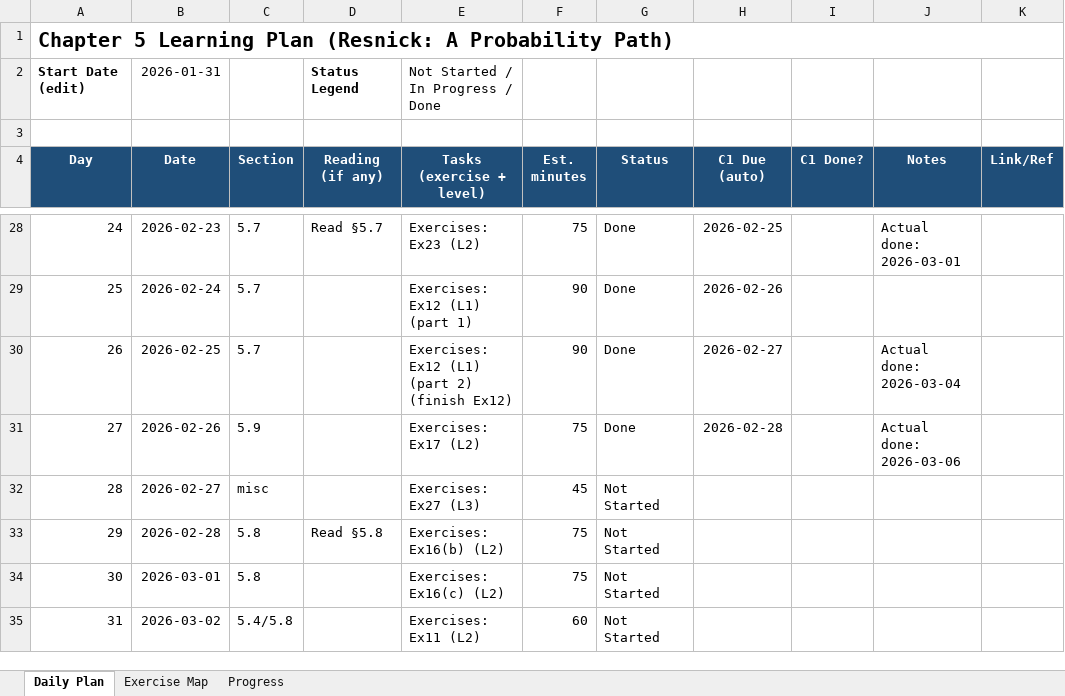
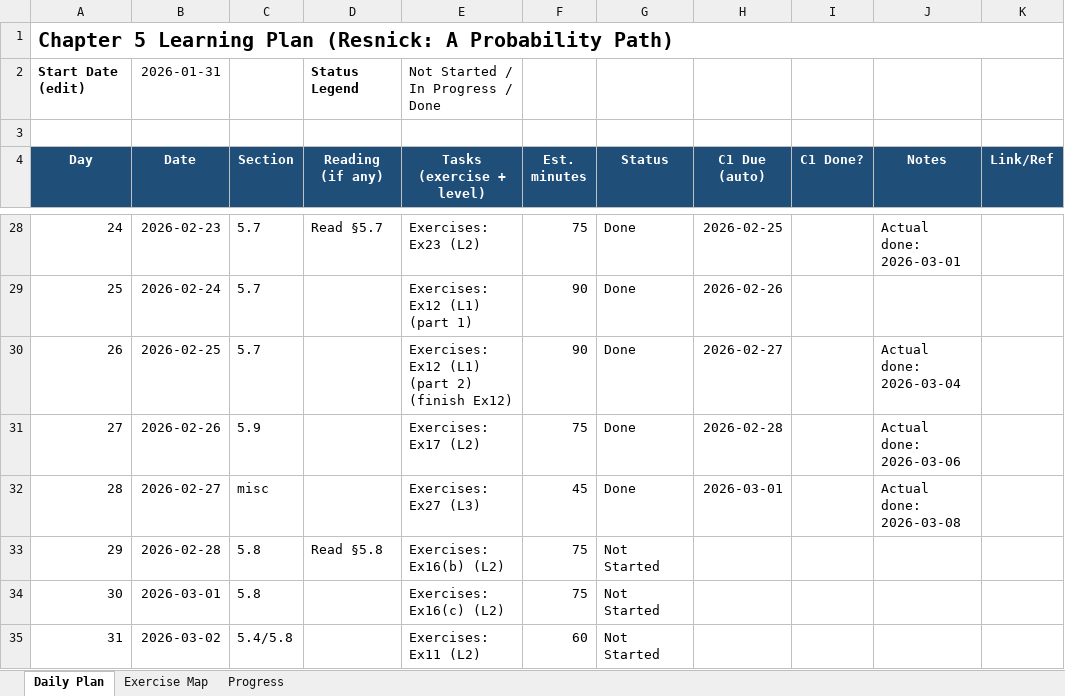
Before and after one commit to Archimondstat/resnick-notes, an Excel workbook: Chapter5_Learning_Plan.xlsx, sheet Daily Plan, drawn as a sheet; only a part is shown, gaps mark what is left out; values as stored, in another font and other column widths than the file's, no borders; conditional formats not drawn; the diff names each change by its address in the sheet, - before the commit and + after, or states it on an @@ line.

```diff
--- a/Chapter5_Learning_Plan.xlsx (sheet Daily Plan)
+++ b/Chapter5_Learning_Plan.xlsx (sheet Daily Plan)
-G32 (Status): Not Started
+G32 (Status): Done
-H32 (C1 Due (auto)): (empty)
+H32 (C1 Due (auto)): 2026-03-01
-J32 (Notes): (empty)
+J32 (Notes): Actual done: 2026-03-08
```
Also changed, not shown: sheet Progress, 4 other files.
